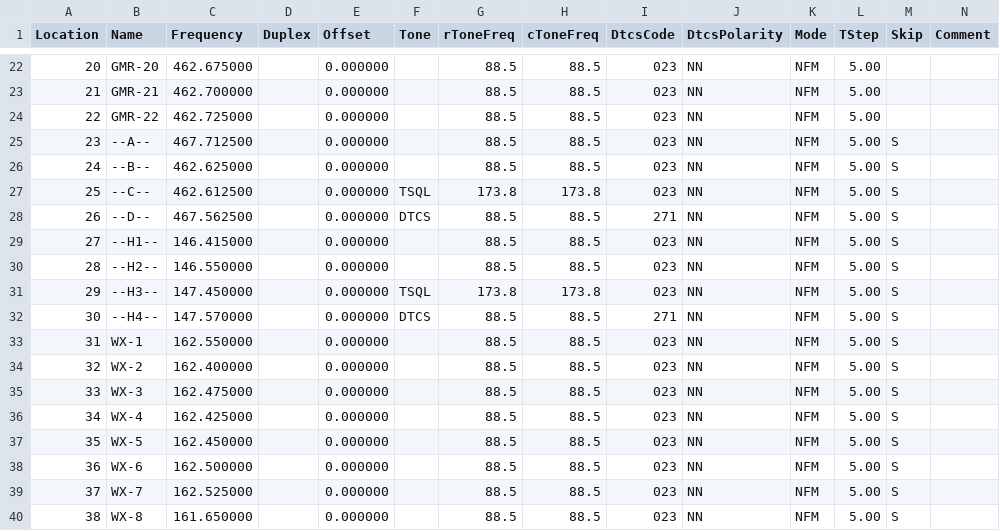
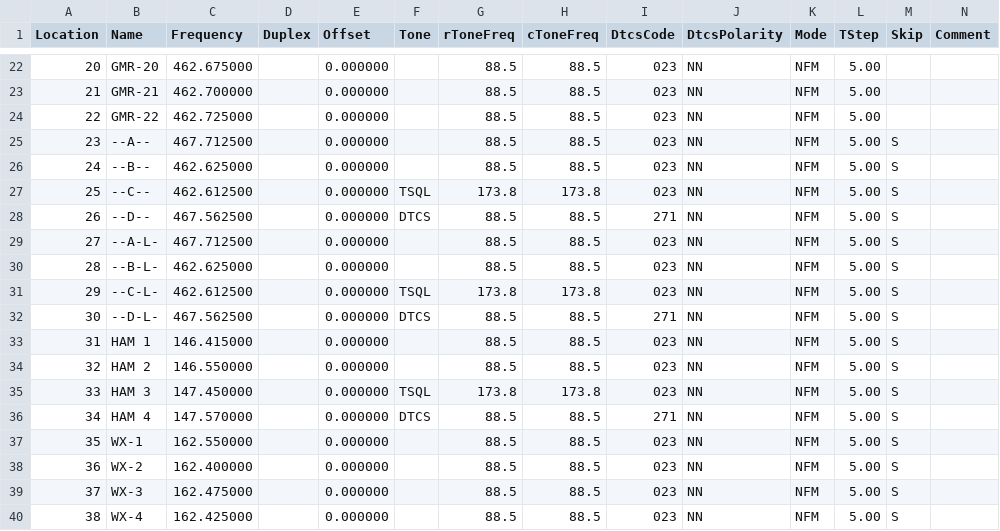
Before and after one commit to bluesblend/Badgering-Honey, a CSV file: Baofeng_UV-5R.csv, drawn as a sheet; only a part is shown, gaps mark what is left out; the shorter side is filled out with more unchanged rows; addresses are those after the commit; rows hold the shown columns only; the diff names each change by its address in the sheet, - before the commit and + after, or states it on an @@ line.

Commit message:
Added low power club channels back, modified names of ham channels

```diff
--- a/Baofeng_UV-5R.csv
+++ b/Baofeng_UV-5R.csv
+row 29: 27 | --A-L- | 467.712500 |  | 0.000000 |  | 88.5 | 88.5 | 023 | NN | NFM | 5.00 | S
+row 30: 28 | --B-L- | 462.625000 |  | 0.000000 |  | 88.5 | 88.5 | 023 | NN | NFM | 5.00 | S
+row 31: 29 | --C-L- | 462.612500 |  | 0.000000 | TSQL | 173.8 | 173.8 | 023 | NN | NFM | 5.00 | S
+row 32: 30 | --D-L- | 467.562500 |  | 0.000000 | DTCS | 88.5 | 88.5 | 271 | NN | NFM | 5.00 | S
@@ column A (Location) renumbered between rows 33 and 110 @@
-B33 (Name): --H1--
+B33 (Name): HAM 1
-B34 (Name): --H2--
+B34 (Name): HAM 2
-B35 (Name): --H3--
+B35 (Name): HAM 3
-B36 (Name): --H4--
+B36 (Name): HAM 4
```
Also changed, not shown: 2 other files.
